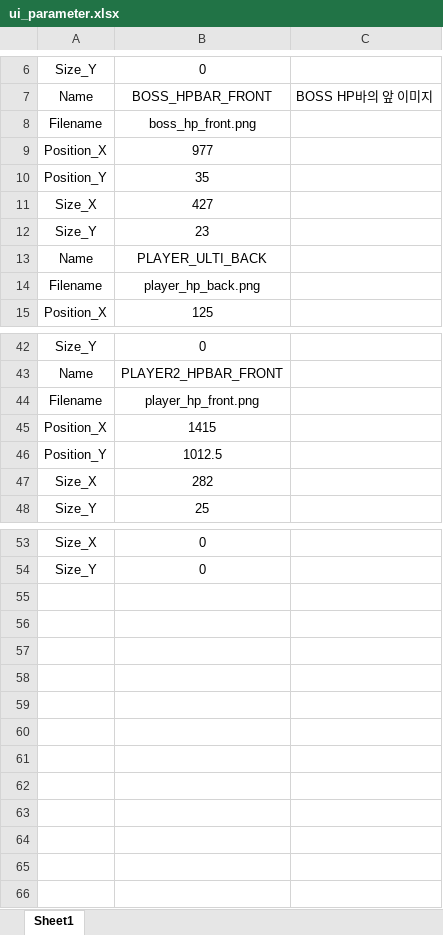
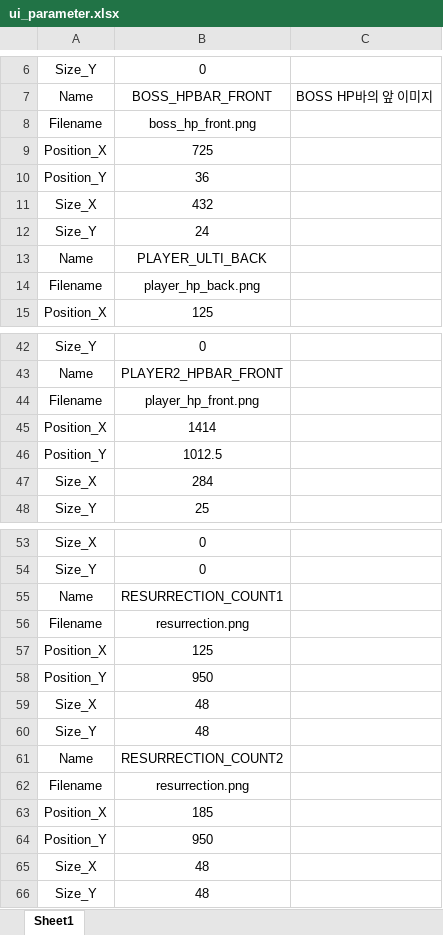
Before and after one commit to cjsjyh/krafton-internship-client, an Excel workbook: Engine/data/datasheet/ui_parameter.xlsx, sheet Sheet1, drawn as a sheet; only a part is shown, gaps mark what is left out; values as stored, in another font and other column widths than the file's, no borders; the diff covers the shown part only; the diff names each change by its address in the sheet, - before the commit and + after, or states it on an @@ line.

Commit message:
player resurrection count image inserted

```diff
--- a/Engine/data/datasheet/ui_parameter.xlsx (sheet Sheet1)
+++ b/Engine/data/datasheet/ui_parameter.xlsx (sheet Sheet1)
-B9: 977
+B9: 725
-B10: 35
+B10: 36
-B11: 427
+B11: 432
-B12: 23
+B12: 24
-B45: 1415
+B45: 1414
-B47: 282
+B47: 284
+row 55: Name | RESURRECTION_COUNT1
+row 56: Filename | resurrection.png
+row 57: Position_X | 125
+row 58: Position_Y | 950
+row 59: Size_X | 48
+row 60: Size_Y | 48
+row 61: Name | RESURRECTION_COUNT2
+row 62: Filename | resurrection.png
+row 63: Position_X | 185
+row 64: Position_Y | 950
+row 65: Size_X | 48
+row 66: Size_Y | 48
```
Also changed, not shown: 2 edited cells elsewhere in this sheet, 7 other files.
